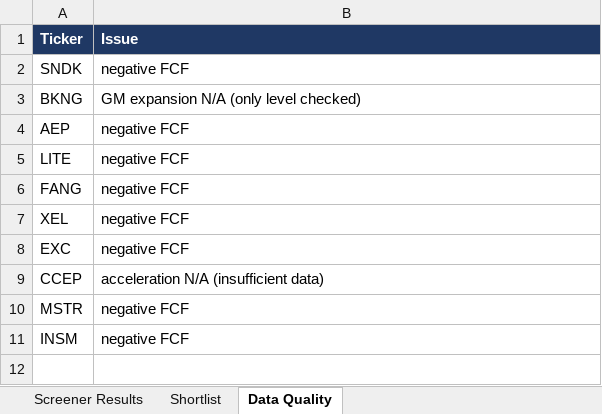
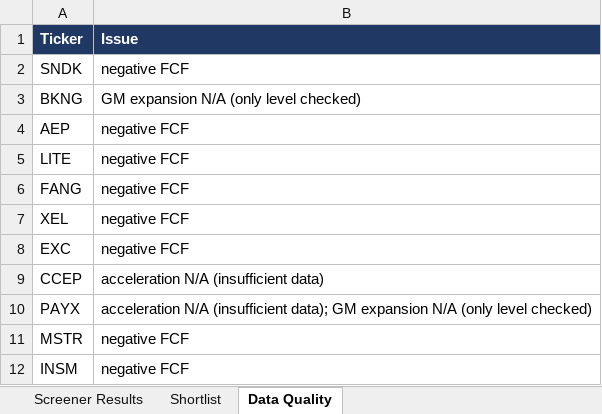
Before and after one commit to Josh-Bear/Quantitative-modeler, an Excel workbook: qqq_screener/output/qqq_screener_output.xlsx, sheet Data Quality, drawn as a sheet; values as stored, in another font and other column widths than the file's, no borders; the diff names each change by its address in the sheet, - before the commit and + after, or states it on an @@ line.

```diff
--- a/qqq_screener/output/qqq_screener_output.xlsx (sheet Data Quality)
+++ b/qqq_screener/output/qqq_screener_output.xlsx (sheet Data Quality)
+row 10: PAYX | acceleration N/A (insufficient data); GM expansion N/A (only level checked)
```
Also changed, not shown: sheet Screener Results, sheet Shortlist, 15 other files.
